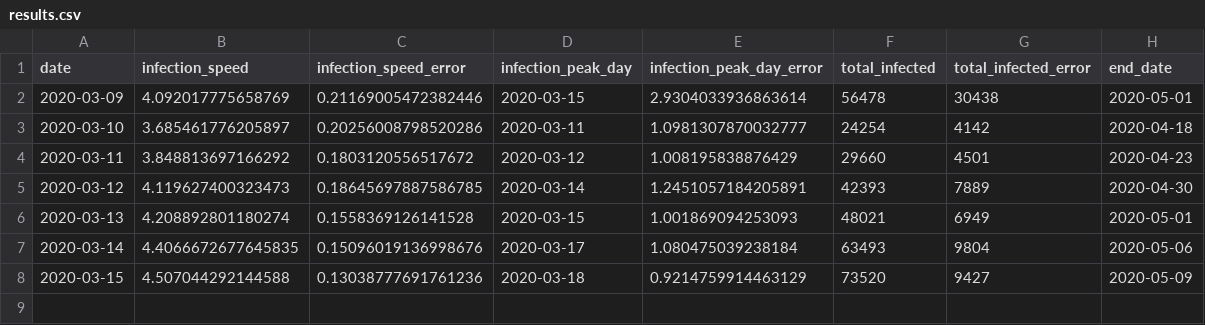
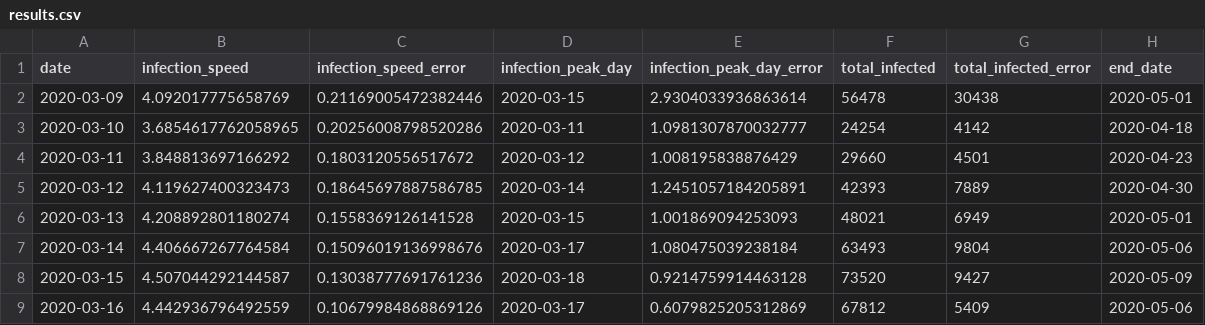
Before and after one commit to indiependente/covid19-models, a CSV file: results/results.csv, drawn as a sheet.

Commit message:
added results for 16th Mar

```diff
--- a/results/results.csv
+++ b/results/results.csv
@@ -2,3 +2,3 @@ date,infection_speed,infection_speed_error,infection_peak_day,infection_peak_day
 2020-03-09,4.092017775658769,0.21169005472382446,2020-03-15,2.9304033936863614,56478,30438,2020-05-01
-2020-03-10,3.685461776205897,0.20256008798520286,2020-03-11,1.0981307870032777,24254,4142,2020-04-18
+2020-03-10,3.6854617762058965,0.20256008798520286,2020-03-11,1.0981307870032777,24254,4142,2020-04-18
 2020-03-11,3.848813697166292,0.1803120556517672,2020-03-12,1.008195838876429,29660,4501,2020-04-23
@@ -6,3 +6,4 @@ date,infection_speed,infection_speed_error,infection_peak_day,infection_peak_day
 2020-03-13,4.208892801180274,0.1558369126141528,2020-03-15,1.001869094253093,48021,6949,2020-05-01
-2020-03-14,4.4066672677645835,0.15096019136998676,2020-03-17,1.080475039238184,63493,9804,2020-05-06
-2020-03-15,4.507044292144588,0.13038777691761236,2020-03-18,0.9214759914463129,73520,9427,2020-05-09
+2020-03-14,4.406667267764584,0.15096019136998676,2020-03-17,1.080475039238184,63493,9804,2020-05-06
+2020-03-15,4.507044292144587,0.13038777691761236,2020-03-18,0.9214759914463128,73520,9427,2020-05-09
+2020-03-16,4.442936796492559,0.10679984868869126,2020-03-17,0.6079825205312869,67812,5409,2020-05-06
```
Also changed, not shown: 2 other files.
